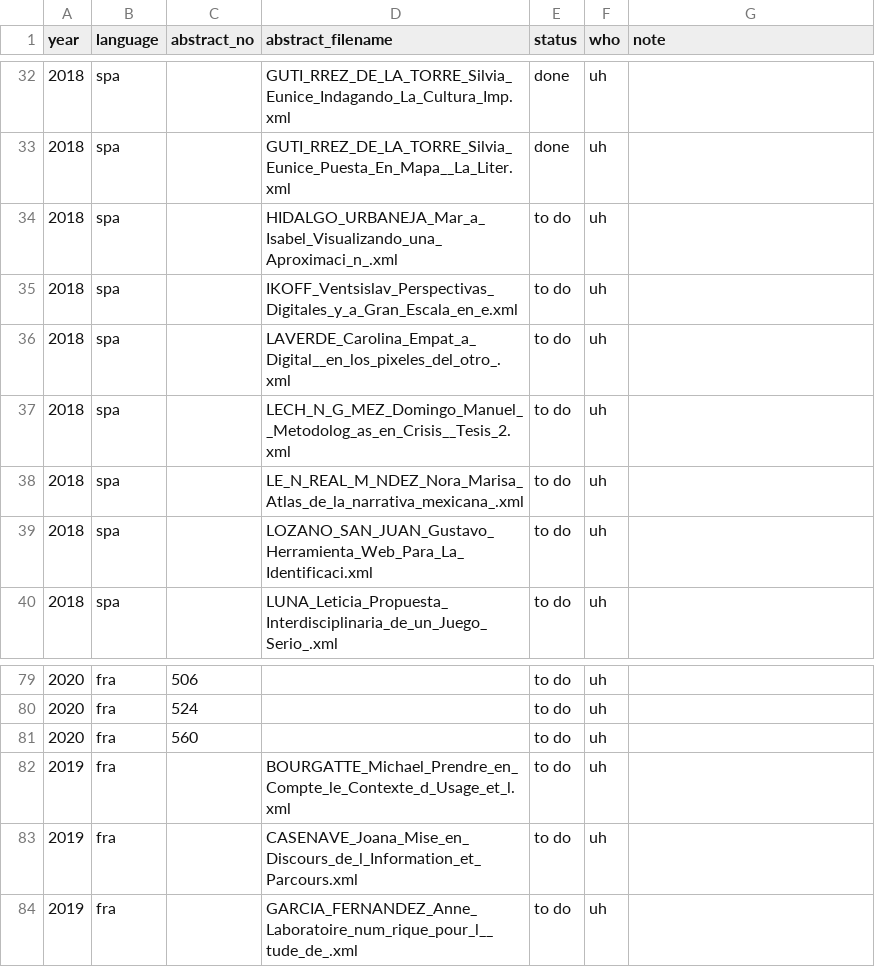
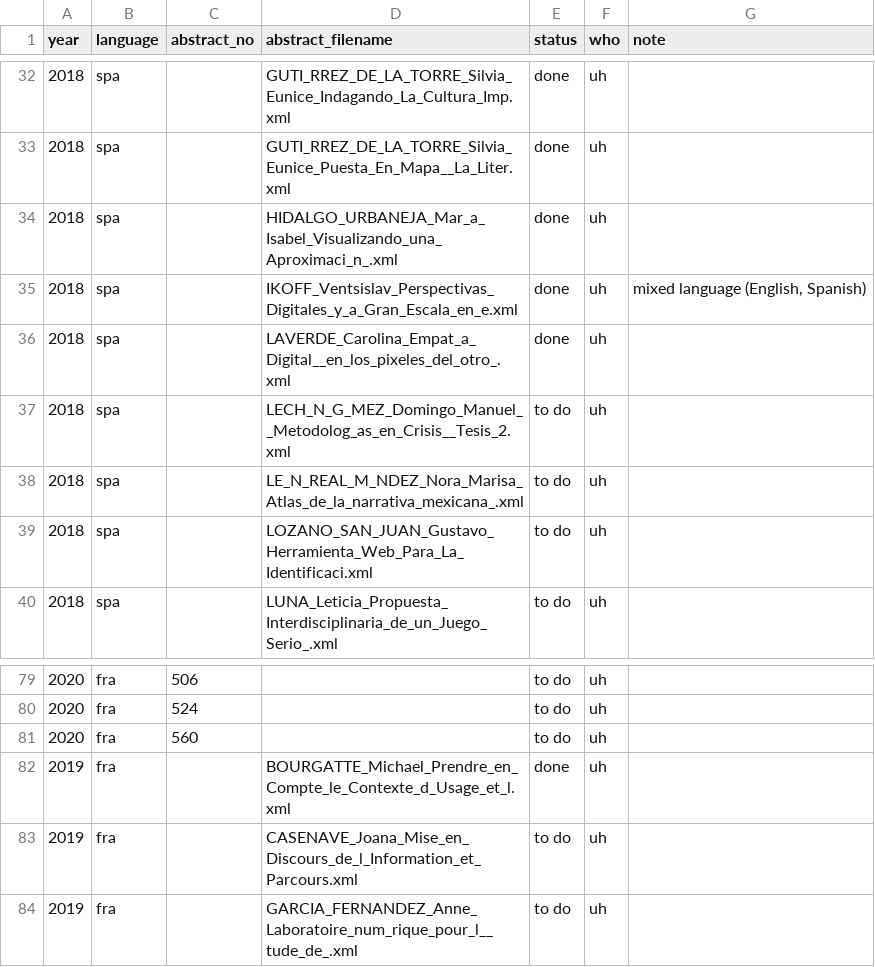
Before and after one commit to DH-RSE/software-citation, a CSV file: data/status.csv, drawn as a sheet; only a part is shown, gaps mark what is left out.

```diff
--- a/data/status.csv
+++ b/data/status.csv
@@ -33,5 +33,5 @@ year,language,abstract_no,abstract_filename,status,who,note
 2018,spa,,GUTI_RREZ_DE_LA_TORRE_Silvia_Eunice_Puesta_En_Mapa__La_Liter.xml,done,uh,
-2018,spa,,HIDALGO_URBANEJA_Mar_a_Isabel_Visualizando_una_Aproximaci_n_.xml,to do,uh,
-2018,spa,,IKOFF_Ventsislav_Perspectivas_Digitales_y_a_Gran_Escala_en_e.xml,to do,uh,
-2018,spa,,LAVERDE_Carolina_Empat_a_Digital__en_los_pixeles_del_otro_.xml,to do,uh,
+2018,spa,,HIDALGO_URBANEJA_Mar_a_Isabel_Visualizando_una_Aproximaci_n_.xml,done,uh,
+2018,spa,,IKOFF_Ventsislav_Perspectivas_Digitales_y_a_Gran_Escala_en_e.xml,done,uh,"mixed language (English, Spanish)"
+2018,spa,,LAVERDE_Carolina_Empat_a_Digital__en_los_pixeles_del_otro_.xml,done,uh,
 2018,spa,,LECH_N_G_MEZ_Domingo_Manuel__Metodolog_as_en_Crisis__Tesis_2.xml,to do,uh,
@@ -81,3 +81,3 @@ year,language,abstract_no,abstract_filename,status,who,note
 2020,fra,560,,to do,uh,
-2019,fra,,BOURGATTE_Michael_Prendre_en_Compte_le_Contexte_d_Usage_et_l.xml,to do,uh,
+2019,fra,,BOURGATTE_Michael_Prendre_en_Compte_le_Contexte_d_Usage_et_l.xml,done,uh,
 2019,fra,,CASENAVE_Joana_Mise_en_Discours_de_l_Information_et_Parcours.xml,to do,uh,
```
Also changed, not shown: 8 other files.
